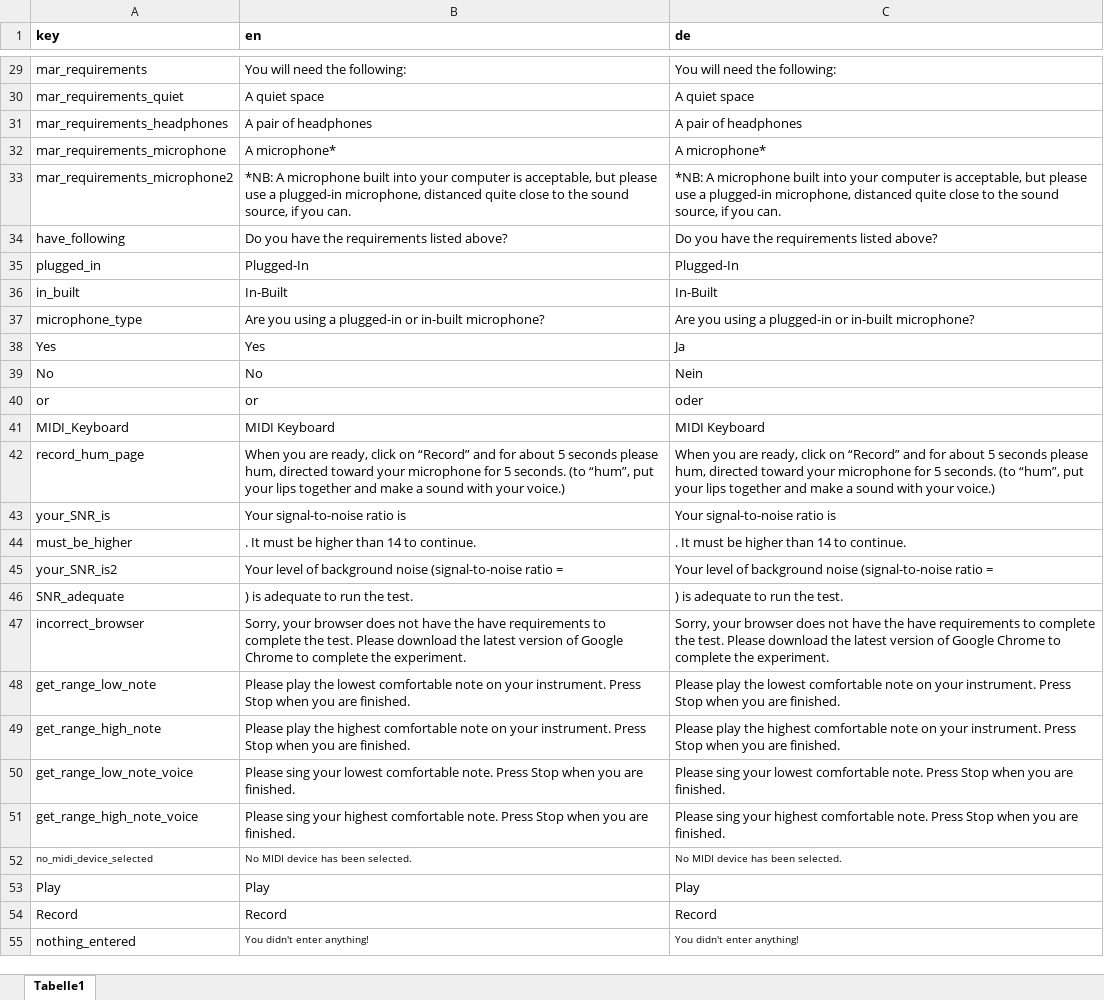
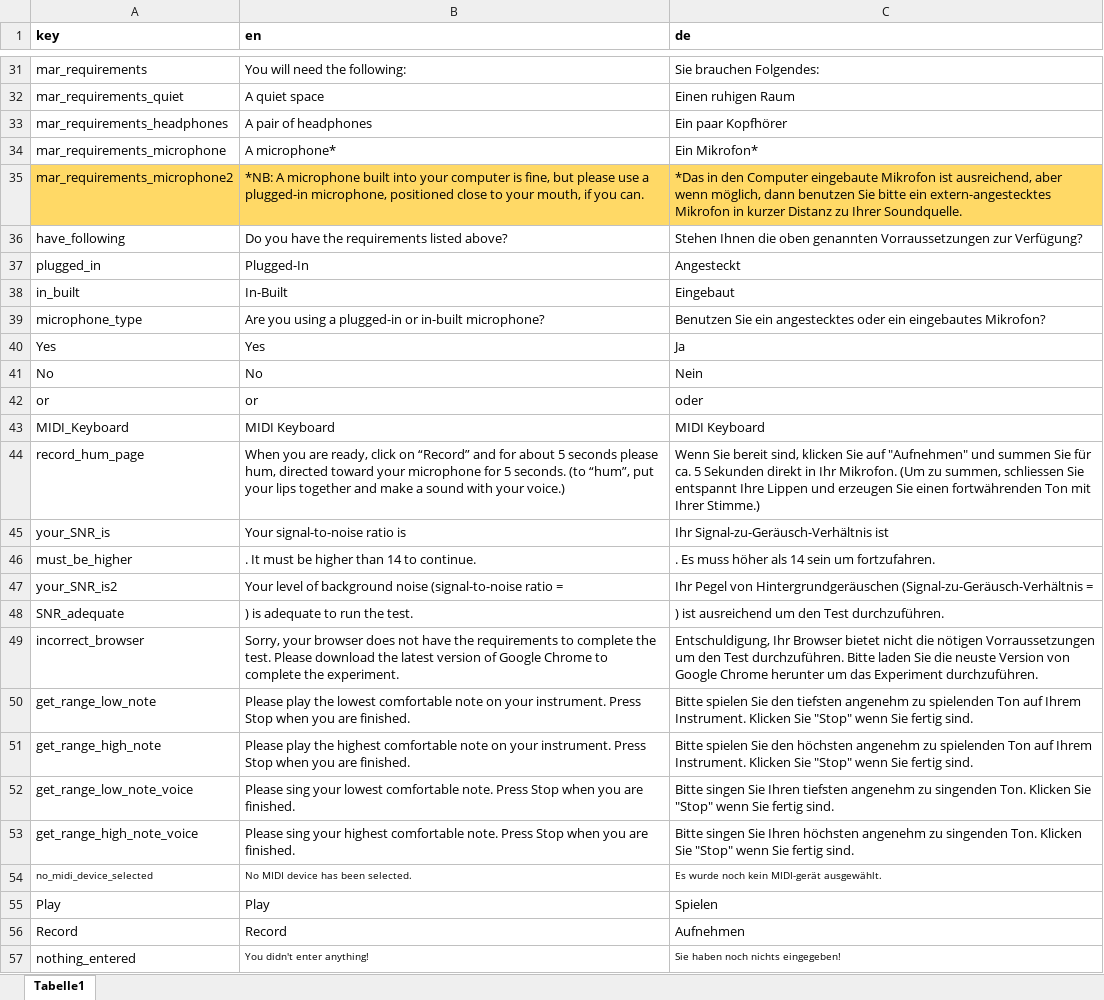
Before and after one commit to sebsilas/musicassessr, an Excel workbook: data-raw/musicassessr_dict.xlsx, sheet Tabelle1, drawn as a sheet; only a part is shown, gaps mark what is left out; values as stored, in another font and other column widths than the file's, no borders; addresses are those after the commit; the diff covers the shown part only; the diff names each change by its address in the sheet, - before the commit and + after, or states it on an @@ line.

```diff
--- a/data-raw/musicassessr_dict.xlsx (sheet Tabelle1)
+++ b/data-raw/musicassessr_dict.xlsx (sheet Tabelle1)
-C31 (de): You will need the following:
+C31 (de): Sie brauchen Folgendes:
-C32 (de): A quiet space
+C32 (de): Einen ruhigen Raum
-C33 (de): A pair of headphones
+C33 (de): Ein paar Kopfhörer
-C34 (de): A microphone*
+C34 (de): Ein Mikrofon*
-A35:C35 fill: none
+A35:C35 fill: #FFD966
-B35 (en): …computer is acceptable, but please use a plugged-in microphone, distanced quite close to the sound source, if you…
+B35 (en): …computer is fine, but please use a plugged-in microphone, positioned close to your mouth, if you…
-C35 (de): *NB: A microphone built into your computer is acceptable, but please use a plugged-in microphone, distanced quite close to the sound source, if you can.
+C35 (de): *Das in den Computer eingebaute Mikrofon ist ausreichend, aber wenn möglich, dann benutzen Sie bitte ein extern-angestecktes Mikrofon in kurzer Distanz zu Ihrer Soundquelle.
-C36 (de): Do you have the requirements listed above?
+C36 (de): Stehen Ihnen die oben genannten Vorraussetzungen zur Verfügung?
-C37 (de): Plugged-In
+C37 (de): Angesteckt
-C38 (de): In-Built
+C38 (de): Eingebaut
-C39 (de): Are you using a plugged-in or in-built microphone?
+C39 (de): Benutzen Sie ein angestecktes oder ein eingebautes Mikrofon?
-C44 (de): When you are ready, click on “Record” and for about 5 seconds please hum, directed toward your microphone for 5 seconds. (to “hum”, put your lips together and make a sound with your voice.)
+C44 (de): Wenn Sie bereit sind, klicken Sie auf "Aufnehmen" und summen Sie für ca. 5 Sekunden direkt in Ihr Mikrofon. (Um zu summen, schliessen Sie entspannt Ihre Lippen und erzeugen Sie einen fortwährenden Ton mit Ihrer Stimme.)
-C45 (de): Your signal-to-noise ratio is
+C45 (de): Ihr Signal-zu-Geräusch-Verhältnis ist
-C46 (de): . It must be higher than 14 to continue.
+C46 (de): . Es muss höher als 14 sein um fortzufahren.
-C47 (de): Your level of background noise (signal-to-noise ratio =
+C47 (de): Ihr Pegel von Hintergrundgeräuschen (Signal-zu-Geräusch-Verhältnis =
-C48 (de): ) is adequate to run the test.
+C48 (de): ) ist ausreichend um den Test durchzuführen.
-B49 (en): …have the have requirements to…
+B49 (en): …have the requirements to…
-C49 (de): Sorry, your browser does not have the have requirements to complete the test. Please download the latest version of Google Chrome to complete the experiment.
+C49 (de): Entschuldigung, Ihr Browser bietet nicht die nötigen Vorraussetzungen um den Test durchzuführen. Bitte laden Sie die neuste Version von Google Chrome herunter um das Experiment durchzuführen.
-C50 (de): Please play the lowest comfortable note on your instrument. Press Stop when you are finished.
+C50 (de): Bitte spielen Sie den tiefsten angenehm zu spielenden Ton auf Ihrem Instrument. Klicken Sie "Stop" wenn Sie fertig sind.
-C51 (de): Please play the highest comfortable note on your instrument. Press Stop when you are finished.
+C51 (de): Bitte spielen Sie den höchsten angenehm zu spielenden Ton auf Ihrem Instrument. Klicken Sie "Stop" wenn Sie fertig sind.
-C52 (de): Please sing your lowest comfortable note. Press Stop when you are finished.
+C52 (de): Bitte singen Sie Ihren tiefsten angenehm zu singenden Ton. Klicken Sie "Stop" wenn Sie fertig sind.
-C53 (de): Please sing your highest comfortable note. Press Stop when you are finished.
+C53 (de): Bitte singen Sie Ihren höchsten angenehm zu singenden Ton. Klicken Sie "Stop" wenn Sie fertig sind.
-C54 (de): No MIDI device has been selected.
+C54 (de): Es wurde noch kein MIDI-gerät ausgewählt.
-C55 (de): Play
+C55 (de): Spielen
-C56 (de): Record
+C56 (de): Aufnehmen
-C57 (de): You didn't enter anything!
+C57 (de): Sie haben noch nichts eingegeben!
```
Also changed, not shown: 5 added rows, 1 removed row, 57 edited cells and cell formats elsewhere in this sheet, data-raw/musical_instruments.xlsx, 10 other files.
